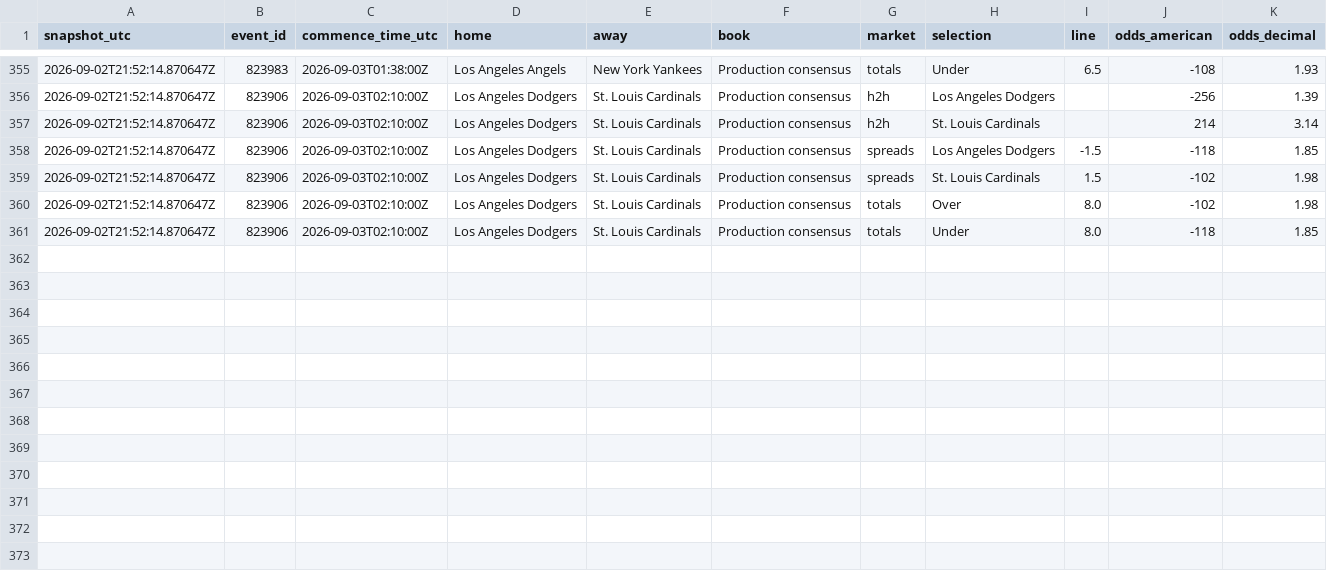
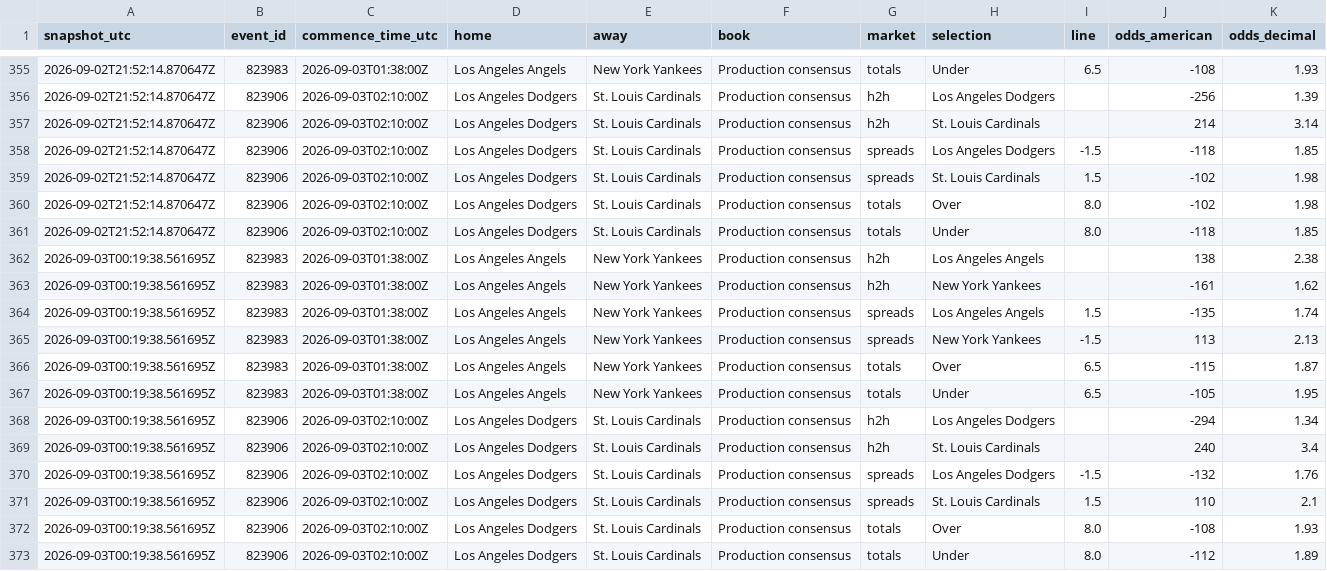
Before and after one commit to ricardodanmaravilla-coder/MLB-Pred, a CSV file: data/mlb_odds_history.csv, drawn as a sheet; only a part is shown, gaps mark what is left out; the diff names each change by its address in the sheet, - before the commit and + after, or states it on an @@ line.

```diff
--- a/data/mlb_odds_history.csv
+++ b/data/mlb_odds_history.csv
+row 362: 2026-09-03T00:19:38.561695Z | 823983 | 2026-09-03T01:38:00Z | Los Angeles Angels | New York Yankees | Production consensus | h2h | Los Angeles Angels |  | 138 | 2.38
+row 363: 2026-09-03T00:19:38.561695Z | 823983 | 2026-09-03T01:38:00Z | Los Angeles Angels | New York Yankees | Production consensus | h2h | New York Yankees |  | -161 | 1.62
+row 364: 2026-09-03T00:19:38.561695Z | 823983 | 2026-09-03T01:38:00Z | Los Angeles Angels | New York Yankees | Production consensus | spreads | Los Angeles Angels | 1.5 | -135 | 1.74
+row 365: 2026-09-03T00:19:38.561695Z | 823983 | 2026-09-03T01:38:00Z | Los Angeles Angels | New York Yankees | Production consensus | spreads | New York Yankees | -1.5 | 113 | 2.13
+row 366: 2026-09-03T00:19:38.561695Z | 823983 | 2026-09-03T01:38:00Z | Los Angeles Angels | New York Yankees | Production consensus | totals | Over | 6.5 | -115 | 1.87
+row 367: 2026-09-03T00:19:38.561695Z | 823983 | 2026-09-03T01:38:00Z | Los Angeles Angels | New York Yankees | Production consensus | totals | Under | 6.5 | -105 | 1.95
+row 368: 2026-09-03T00:19:38.561695Z | 823906 | 2026-09-03T02:10:00Z | Los Angeles Dodgers | St. Louis Cardinals | Production consensus | h2h | Los Angeles Dodgers |  | -294 | 1.34
+row 369: 2026-09-03T00:19:38.561695Z | 823906 | 2026-09-03T02:10:00Z | Los Angeles Dodgers | St. Louis Cardinals | Production consensus | h2h | St. Louis Cardinals |  | 240 | 3.4
+row 370: 2026-09-03T00:19:38.561695Z | 823906 | 2026-09-03T02:10:00Z | Los Angeles Dodgers | St. Louis Cardinals | Production consensus | spreads | Los Angeles Dodgers | -1.5 | -132 | 1.76
+row 371: 2026-09-03T00:19:38.561695Z | 823906 | 2026-09-03T02:10:00Z | Los Angeles Dodgers | St. Louis Cardinals | Production consensus | spreads | St. Louis Cardinals | 1.5 | 110 | 2.1
+row 372: 2026-09-03T00:19:38.561695Z | 823906 | 2026-09-03T02:10:00Z | Los Angeles Dodgers | St. Louis Cardinals | Production consensus | totals | Over | 8.0 | -108 | 1.93
+row 373: 2026-09-03T00:19:38.561695Z | 823906 | 2026-09-03T02:10:00Z | Los Angeles Dodgers | St. Louis Cardinals | Production consensus | totals | Under | 8.0 | -112 | 1.89
```
